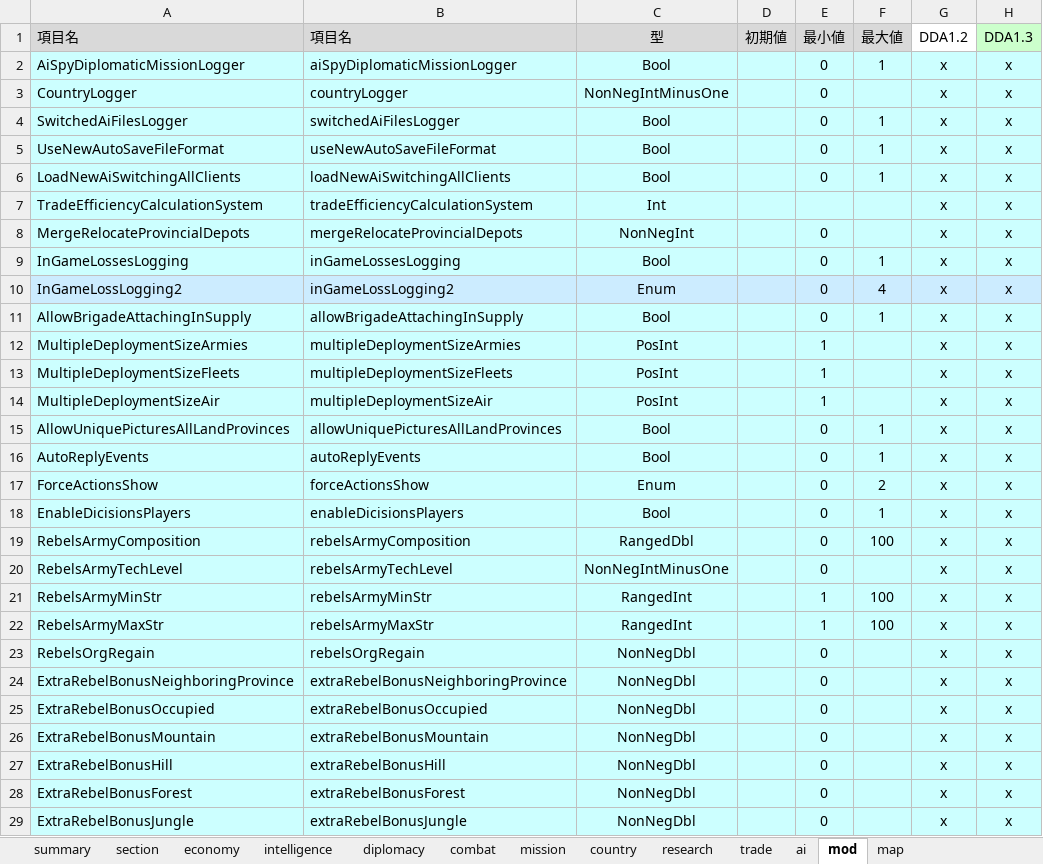
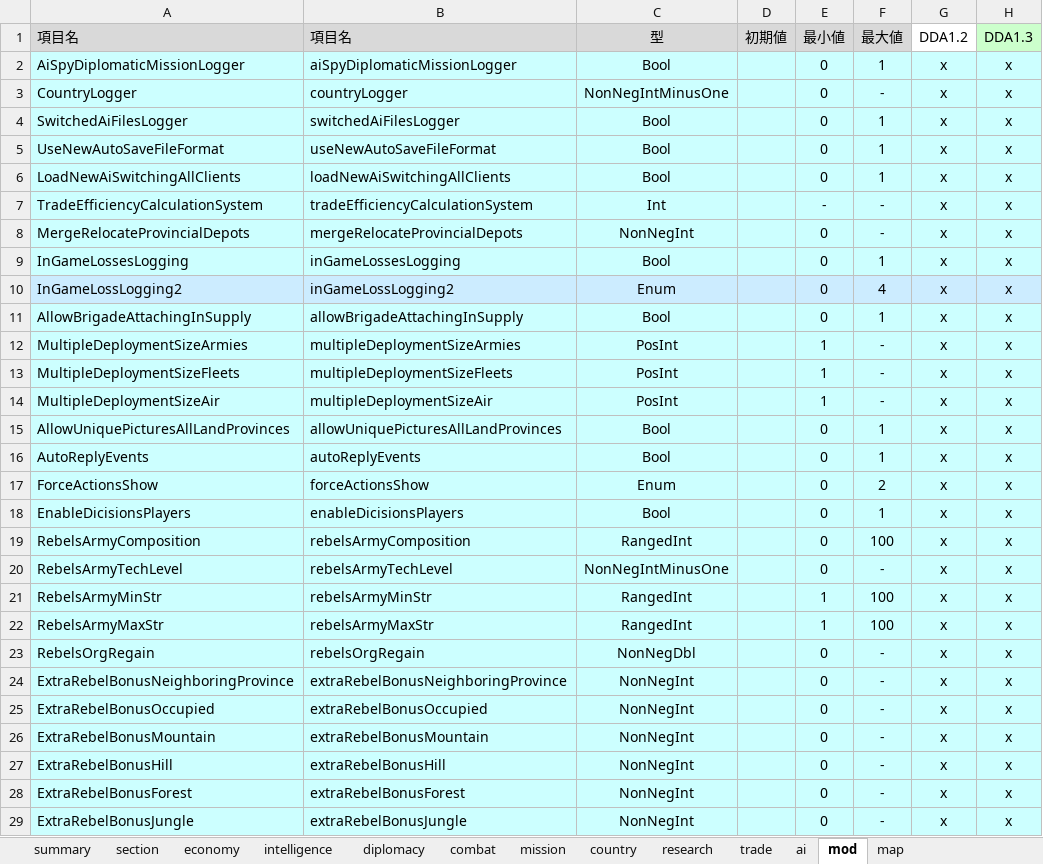
Before and after one commit to nkodama/HoI2Editor, an Excel workbook: HoI2Editor/Documents/misc.xlsx, sheet mod, drawn as a sheet; only a part is shown; values as stored, in another font and other column widths than the file's, no borders; the diff covers the shown part only; the diff names each change by its address in the sheet, - before the commit and + after, or states it on an @@ line.

```diff
--- a/HoI2Editor/Documents/misc.xlsx (sheet mod)
+++ b/HoI2Editor/Documents/misc.xlsx (sheet mod)
-F3 (最大値): (empty)
+F3 (最大値): -
-E7 (最小値): (empty)
+E7 (最小値): -
-F7:F8 (最大値): (empty)
+F7:F8 (最大値): -
-F12:F14 (最大値): (empty)
+F12:F14 (最大値): -
-C19 (型): RangedDbl
+C19 (型): RangedInt
-F20 (最大値): (empty)
+F20 (最大値): -
-F23:F29 (最大値): (empty)
+F23:F29 (最大値): -
-C24:C29 (型): NonNegDbl
+C24:C29 (型): NonNegInt
```
Also changed, not shown: 15 edited cells elsewhere in this sheet, sheet combat, sheet economy, sheet country, sheet trade, sheet ai, sheet mission, 4 more sheets, 7 other files.
